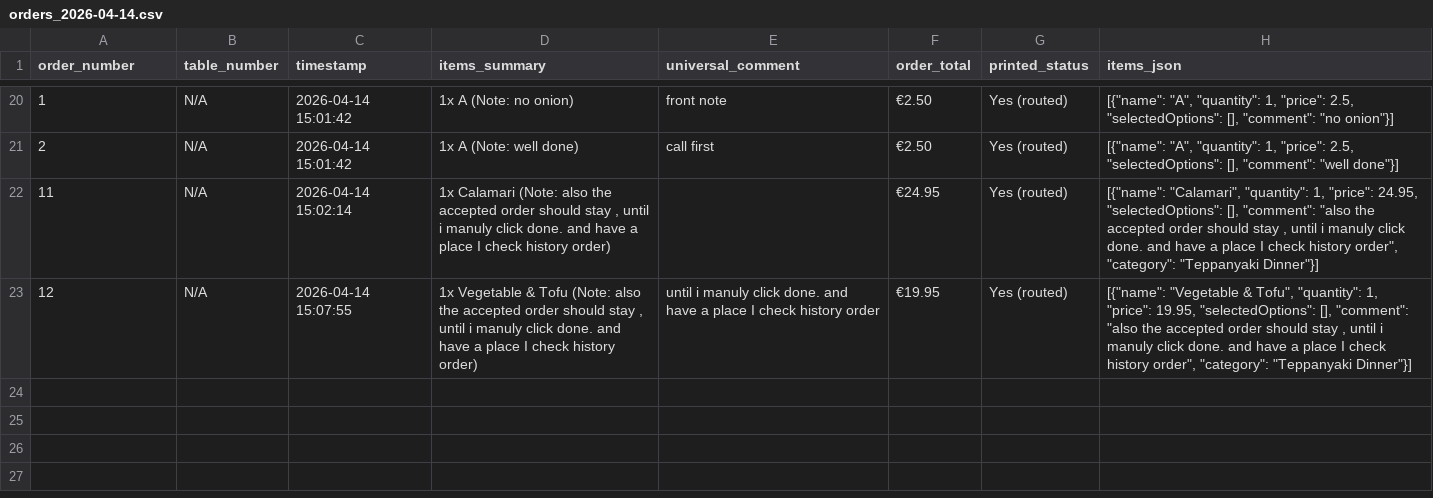
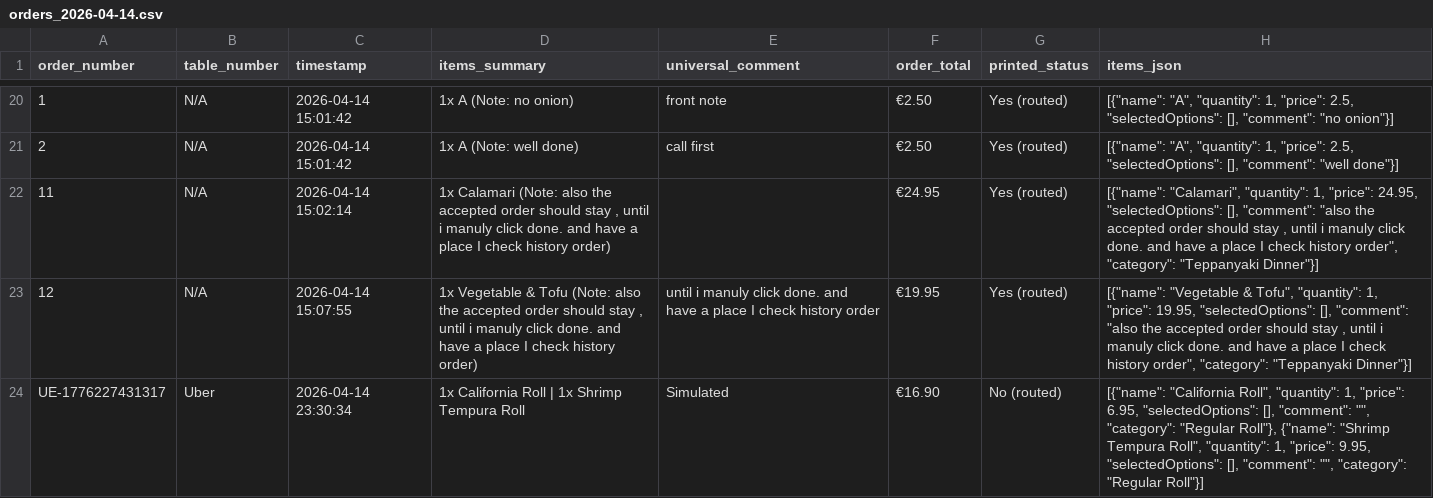
Before and after one commit to mchaosheng-star/Restaurant-POS-Printer, a CSV file: KitchenPrint-Pro/data/orders_2026-04-14.csv, drawn as a sheet; only a part is shown, gaps mark what is left out; the diff names each change by its address in the sheet, - before the commit and + after, or states it on an @@ line.

```diff
--- a/KitchenPrint-Pro/data/orders_2026-04-14.csv
+++ b/KitchenPrint-Pro/data/orders_2026-04-14.csv
+row 24: UE-1776227431317 | Uber | 2026-04-14 23:30:34 | 1x California Roll | 1x Shrimp Tempura Roll | Simulated | €16.90 | No (routed) | [{"name": "California Roll", "quantity": 1, "price": 6.95, "selectedOptions": [], "comment": "", "category": "Regular Roll"}, {"name": "Shrimp Tempura Roll", "quantity": 1, "price": 9.95, "selectedOptions": [], "comment": "", "category": "Regular Roll"}]
```
Also changed, not shown: 10 other files.
